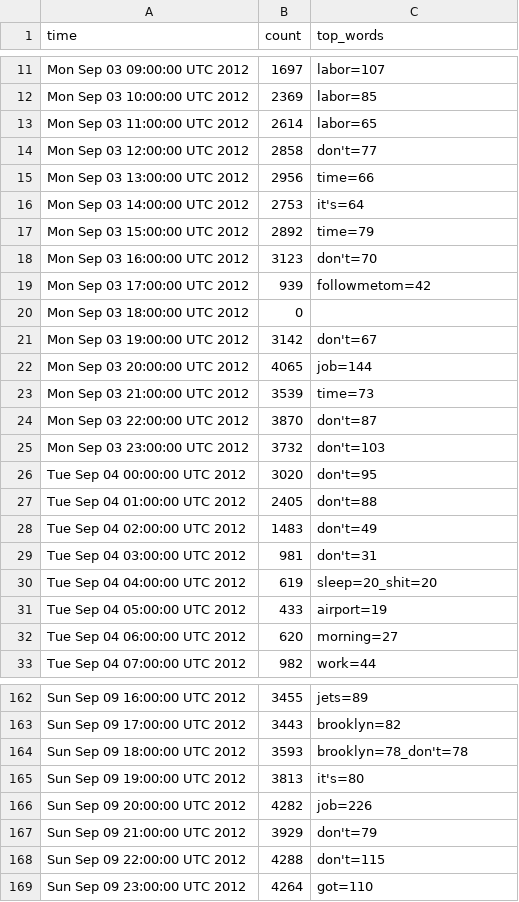
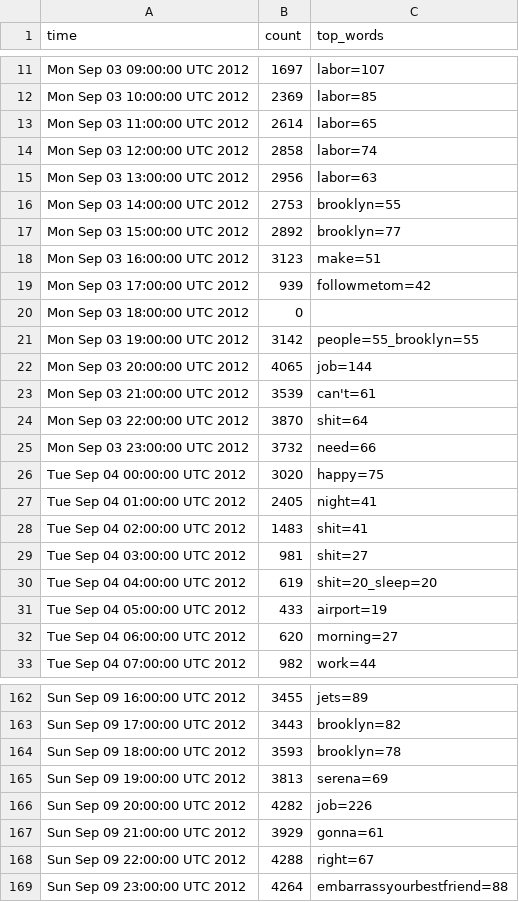
Before and after one commit to csteinlehner/Bachelor, a CSV file: TweetToner/data/top_words/top_words_60_newyork.csv, drawn as a sheet; only a part is shown, gaps mark what is left out; the diff covers the shown part only.

```diff
--- a/TweetToner/data/top_words/top_words_60_newyork.csv
+++ b/TweetToner/data/top_words/top_words_60_newyork.csv
@@ -13,19 +13,19 @@ Mon Sep 03 10:00:00 UTC 2012,2369,labor=85
 Mon Sep 03 11:00:00 UTC 2012,2614,labor=65
-Mon Sep 03 12:00:00 UTC 2012,2858,don't=77
-Mon Sep 03 13:00:00 UTC 2012,2956,time=66
-Mon Sep 03 14:00:00 UTC 2012,2753,it's=64
-Mon Sep 03 15:00:00 UTC 2012,2892,time=79
-Mon Sep 03 16:00:00 UTC 2012,3123,don't=70
+Mon Sep 03 12:00:00 UTC 2012,2858,labor=74
+Mon Sep 03 13:00:00 UTC 2012,2956,labor=63
+Mon Sep 03 14:00:00 UTC 2012,2753,brooklyn=55
+Mon Sep 03 15:00:00 UTC 2012,2892,brooklyn=77
+Mon Sep 03 16:00:00 UTC 2012,3123,make=51
 Mon Sep 03 17:00:00 UTC 2012,939,followmetom=42
 Mon Sep 03 18:00:00 UTC 2012,0,""
-Mon Sep 03 19:00:00 UTC 2012,3142,don't=67
+Mon Sep 03 19:00:00 UTC 2012,3142,people=55_brooklyn=55
 Mon Sep 03 20:00:00 UTC 2012,4065,job=144
-Mon Sep 03 21:00:00 UTC 2012,3539,time=73
-Mon Sep 03 22:00:00 UTC 2012,3870,don't=87
-Mon Sep 03 23:00:00 UTC 2012,3732,don't=103
-Tue Sep 04 00:00:00 UTC 2012,3020,don't=95
-Tue Sep 04 01:00:00 UTC 2012,2405,don't=88
-Tue Sep 04 02:00:00 UTC 2012,1483,don't=49
-Tue Sep 04 03:00:00 UTC 2012,981,don't=31
-Tue Sep 04 04:00:00 UTC 2012,619,sleep=20_shit=20
+Mon Sep 03 21:00:00 UTC 2012,3539,can't=61
+Mon Sep 03 22:00:00 UTC 2012,3870,shit=64
+Mon Sep 03 23:00:00 UTC 2012,3732,need=66
+Tue Sep 04 00:00:00 UTC 2012,3020,happy=75
+Tue Sep 04 01:00:00 UTC 2012,2405,night=41
+Tue Sep 04 02:00:00 UTC 2012,1483,shit=41
+Tue Sep 04 03:00:00 UTC 2012,981,shit=27
+Tue Sep 04 04:00:00 UTC 2012,619,shit=20_sleep=20
 Tue Sep 04 05:00:00 UTC 2012,433,airport=19
@@ -163,7 +163,7 @@ Sun Sep 09 16:00:00 UTC 2012,3455,jets=89
 Sun Sep 09 17:00:00 UTC 2012,3443,brooklyn=82
-Sun Sep 09 18:00:00 UTC 2012,3593,brooklyn=78_don't=78
-Sun Sep 09 19:00:00 UTC 2012,3813,it's=80
+Sun Sep 09 18:00:00 UTC 2012,3593,brooklyn=78
+Sun Sep 09 19:00:00 UTC 2012,3813,serena=69
 Sun Sep 09 20:00:00 UTC 2012,4282,job=226
-Sun Sep 09 21:00:00 UTC 2012,3929,don't=79
-Sun Sep 09 22:00:00 UTC 2012,4288,don't=115
-Sun Sep 09 23:00:00 UTC 2012,4264,got=110
+Sun Sep 09 21:00:00 UTC 2012,3929,gonna=61
+Sun Sep 09 22:00:00 UTC 2012,4288,right=67
+Sun Sep 09 23:00:00 UTC 2012,4264,embarrassyourbestfriend=88
```
Also changed, not shown: 60 edited cells elsewhere in this file, TweetToner/data/instagram_top_color/instagram_top_color_time_cupertino.csv, TweetToner/data/instagram_top_color/instagram_top_color_time_menlopark.csv, 12 other files.
